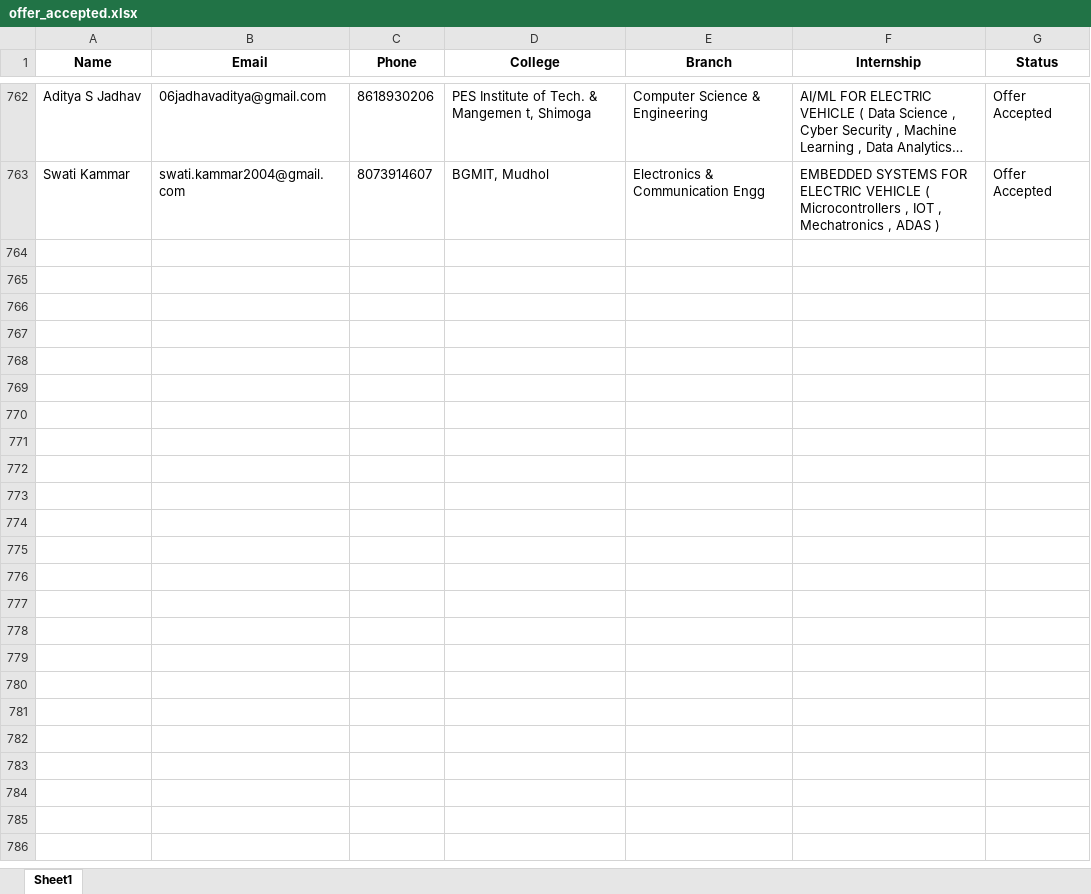
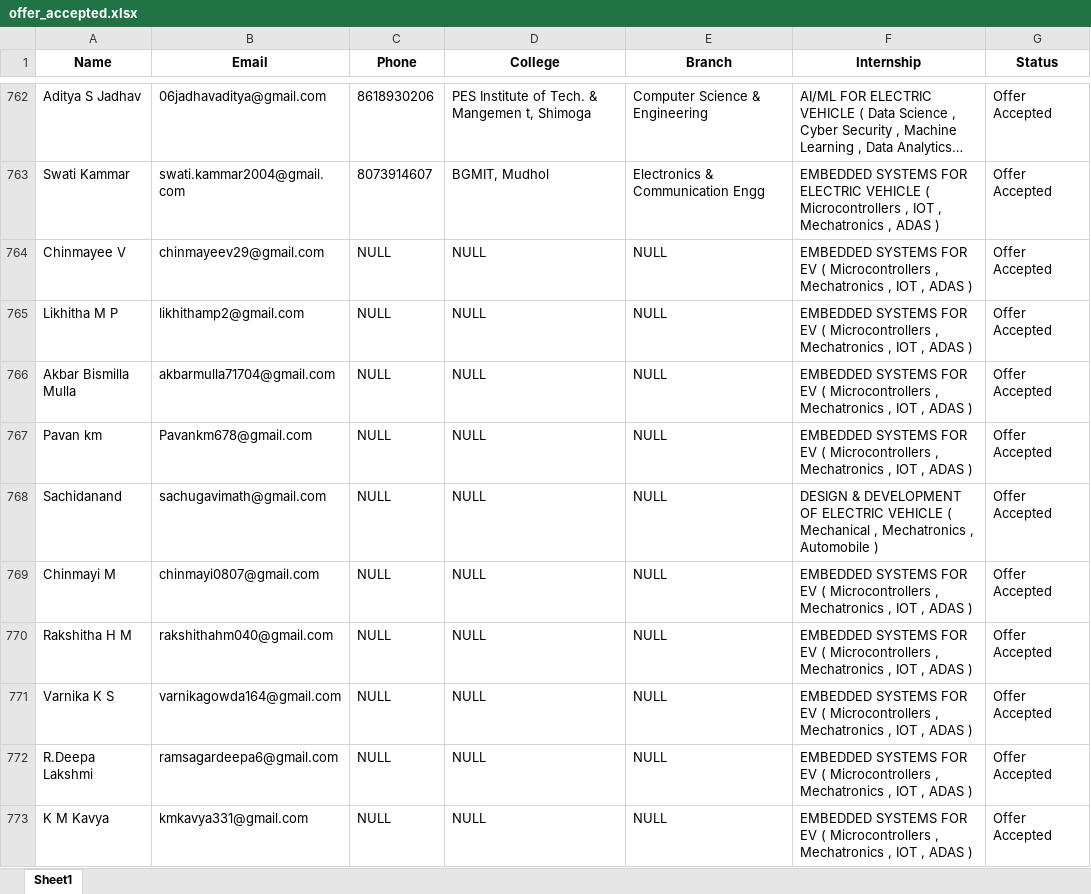
Before and after one commit to ayushgayakwad/visionastraa-website, an Excel workbook: VTU EV Internship Offer Letters/offer_accepted.xlsx, sheet Sheet1, drawn as a sheet; only a part is shown, gaps mark what is left out; long unchanged cells end in …; values as stored, in another font and other column widths than the file's, no borders; the diff covers the shown part only; the diff names each change by its address in the sheet, - before the commit and + after, or states it on an @@ line.

Commit message:
Updates

```diff
--- a/VTU EV Internship Offer Letters/offer_accepted.xlsx (sheet Sheet1)
+++ b/VTU EV Internship Offer Letters/offer_accepted.xlsx (sheet Sheet1)
+row 764: Chinmayee V | chinmayeev29@gmail.com | NULL | NULL | NULL | EMBEDDED SYSTEMS FOR EV ( Microcontrollers , Mechatronics , IOT , ADAS ) | Offer Accepted
+row 765: Likhitha M P | likhithamp2@gmail.com | NULL | NULL | NULL | EMBEDDED SYSTEMS FOR EV ( Microcontrollers , Mechatronics , IOT , ADAS ) | Offer Accepted
+row 766: Akbar Bismilla Mulla | akbarmulla71704@gmail.com | NULL | NULL | NULL | EMBEDDED SYSTEMS FOR EV ( Microcontrollers , Mechatronics , IOT , ADAS ) | Offer Accepted
+row 767: Pavan km | Pavankm678@gmail.com | NULL | NULL | NULL | EMBEDDED SYSTEMS FOR EV ( Microcontrollers , Mechatronics , IOT , ADAS ) | Offer Accepted
+row 768: Sachidanand | sachugavimath@gmail.com | NULL | NULL | NULL | DESIGN & DEVELOPMENT OF ELECTRIC VEHICLE ( Mechanical , Mechatronics , Automobile ) | Offer Accepted
+row 769: Chinmayi M | chinmayi0807@gmail.com | NULL | NULL | NULL | EMBEDDED SYSTEMS FOR EV ( Microcontrollers , Mechatronics , IOT , ADAS ) | Offer Accepted
+row 770: Rakshitha H M | rakshithahm040@gmail.com | NULL | NULL | NULL | EMBEDDED SYSTEMS FOR EV ( Microcontrollers , Mechatronics , IOT , ADAS ) | Offer Accepted
+row 771: Varnika K S | varnikagowda164@gmail.com | NULL | NULL | NULL | EMBEDDED SYSTEMS FOR EV ( Microcontrollers , Mechatronics , IOT , ADAS ) | Offer Accepted
+row 772: R.Deepa Lakshmi | ramsagardeepa6@gmail.com | NULL | NULL | NULL | EMBEDDED SYSTEMS FOR EV ( Microcontrollers , Mechatronics , IOT , ADAS ) | Offer Accepted
+row 773: K M Kavya | kmkavya331@gmail.com | NULL | NULL | NULL | EMBEDDED SYSTEMS FOR EV ( Microcontrollers , Mechatronics , IOT , ADAS ) | Offer Accepted
```
Also changed, not shown: 34 added rows elsewhere in this sheet.
